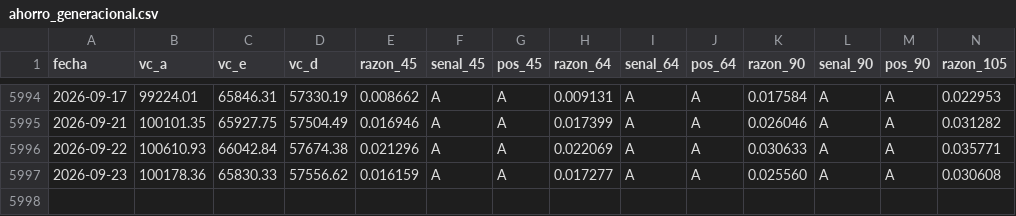
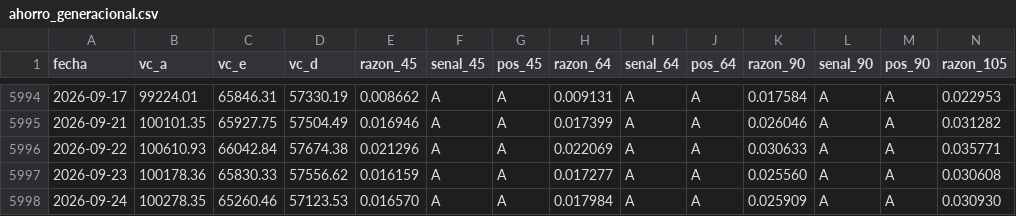
Before and after one commit to rodrigoaguirrediaz6644/alphadata-beta, a CSV file: registro/ahorro_generacional.csv, drawn as a sheet; only a part is shown, gaps mark what is left out; rows hold the shown columns only; the diff names each change by its address in the sheet, - before the commit and + after, or states it on an @@ line.

```diff
--- a/registro/ahorro_generacional.csv
+++ b/registro/ahorro_generacional.csv
+row 5998: 2026-09-24 | 100278.35 | 65260.46 | 57123.53 | 0.016570 | A | A | 0.017984 | A | A | 0.025909 | A | A | 0.030930
```
